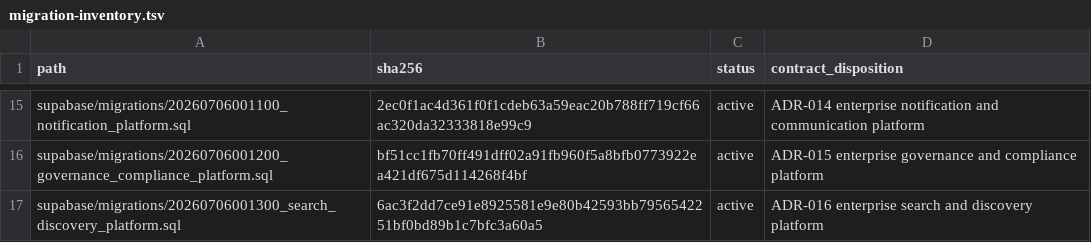
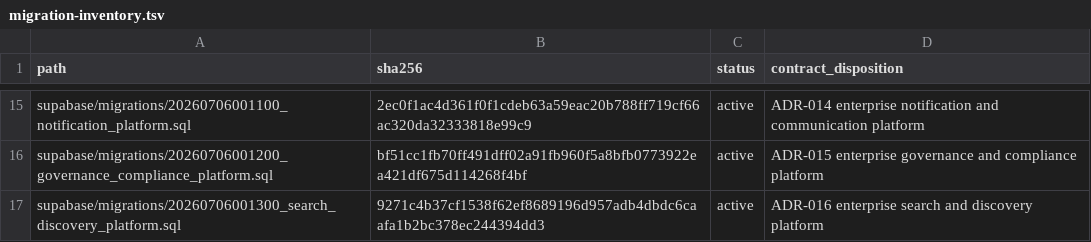
Before and after one commit to kannalogan/DPDP-LMS, a TSV file: database/migration-inventory.tsv, drawn as a sheet; only a part is shown, gaps mark what is left out.

```diff
--- a/database/migration-inventory.tsv
+++ b/database/migration-inventory.tsv
@@ -16,2 +16,2 @@ supabase/migrations/20260706001100_notification_platform.sql	2ec0f1ac4d361f0f1cd
 supabase/migrations/20260706001200_governance_compliance_platform.sql	bf51cc1fb70ff491dff02a91fb960f5a8bfb0773922ea421df675d114268f4bf	active	ADR-015 enterprise governance and compliance platform
-supabase/migrations/20260706001300_search_discovery_platform.sql	6ac3f2dd7ce91e8925581e9e80b42593bb7956542251bf0bd89b1c7bfc3a60a5	active	ADR-016 enterprise search and discovery platform
+supabase/migrations/20260706001300_search_discovery_platform.sql	9271c4b37cf1538f62ef8689196d957adb4dbdc6caafa1b2bc378ec244394dd3	active	ADR-016 enterprise search and discovery platform
```
Also changed, not shown: 4 other files.
